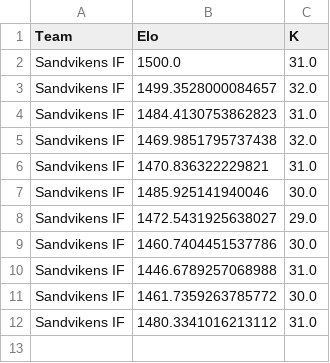
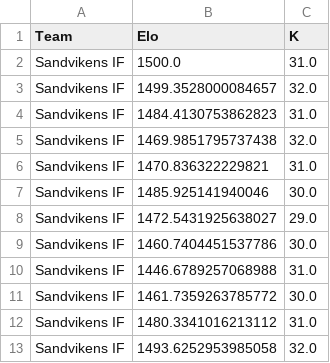
Before and after one commit to elvinporter03-code/Fotbollsgrejer, a CSV file: Sandvikens IF.csv, drawn as a sheet.

```diff
--- a/Sandvikens IF.csv
+++ b/Sandvikens IF.csv
@@ -12 +12,2 @@ Sandvikens IF,1461.7359263785772,30.0
 Sandvikens IF,1480.3341016213112,31.0
+Sandvikens IF,1493.6252953985058,32.0
```
Also changed, not shown: IK Brage.csv, elo.csv, 1 other file.
